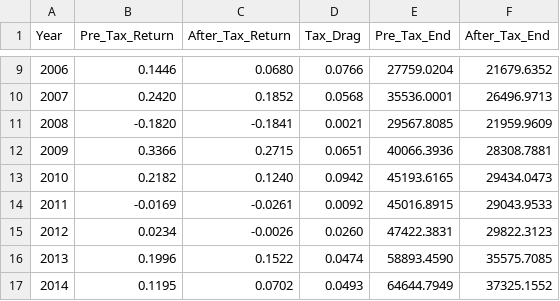
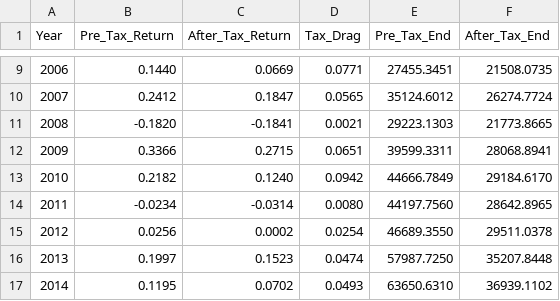
Before and after one commit to patrickspencer/datahistorica, a CSV file: docs/strategy_results/gtaa3_hold_until_replaced/annual_returns_with_taxes.csv, drawn as a sheet; only a part is shown, gaps mark what is left out; the diff covers the shown part only.

```diff
--- a/docs/strategy_results/gtaa3_hold_until_replaced/annual_returns_with_taxes.csv
+++ b/docs/strategy_results/gtaa3_hold_until_replaced/annual_returns_with_taxes.csv
@@ -9,9 +9,9 @@ Year,Pre_Tax_Return,After_Tax_Return,Tax_Drag,Pre_Tax_End,After_Tax_End
-2006,0.1446,0.0680,0.0766,27759.0204,21679.6352
-2007,0.2420,0.1852,0.0568,35536.0001,26496.9713
-2008,-0.1820,-0.1841,0.0021,29567.8085,21959.9609
-2009,0.3366,0.2715,0.0651,40066.3936,28308.7881
-2010,0.2182,0.1240,0.0942,45193.6165,29434.0473
-2011,-0.0169,-0.0261,0.0092,45016.8915,29043.9533
-2012,0.0234,-0.0026,0.0260,47422.3831,29822.3123
-2013,0.1996,0.1522,0.0474,58893.4590,35575.7085
-2014,0.1195,0.0702,0.0493,64644.7949,37325.1552
+2006,0.1440,0.0669,0.0771,27455.3451,21508.0735
+2007,0.2412,0.1847,0.0565,35124.6012,26274.7724
+2008,-0.1820,-0.1841,0.0021,29223.1303,21773.8665
+2009,0.3366,0.2715,0.0651,39599.3311,28068.8941
+2010,0.2182,0.1240,0.0942,44666.7849,29184.6170
+2011,-0.0234,-0.0314,0.0080,44197.7560,28642.8965
+2012,0.0256,0.0002,0.0254,46689.3550,29511.0378
+2013,0.1997,0.1523,0.0474,57987.7250,35207.8448
+2014,0.1195,0.0702,0.0493,63650.6310,36939.1102
```
Also changed, not shown: 89 edited cells elsewhere in this file, docs/strategy_results/gtaa3_hold_until_replaced/monthly_returns.csv, docs/strategy_results/gtaa3_hold_until_replaced/summary_with_taxes.csv, 21 other files.
